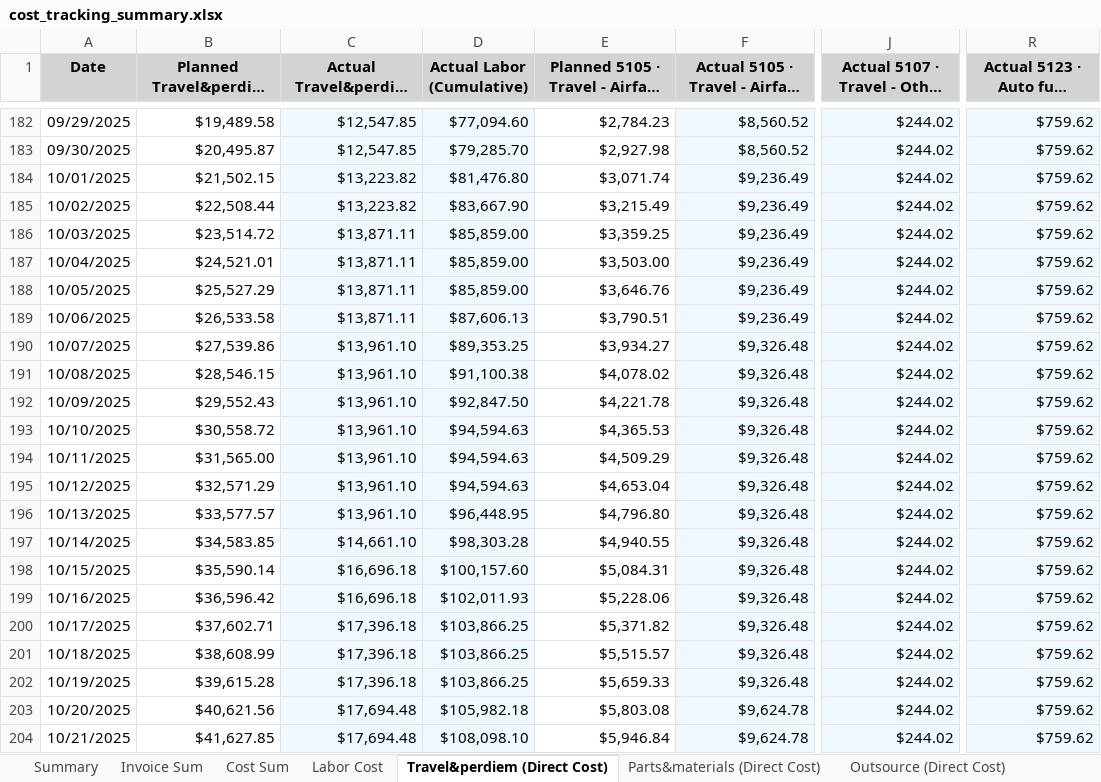
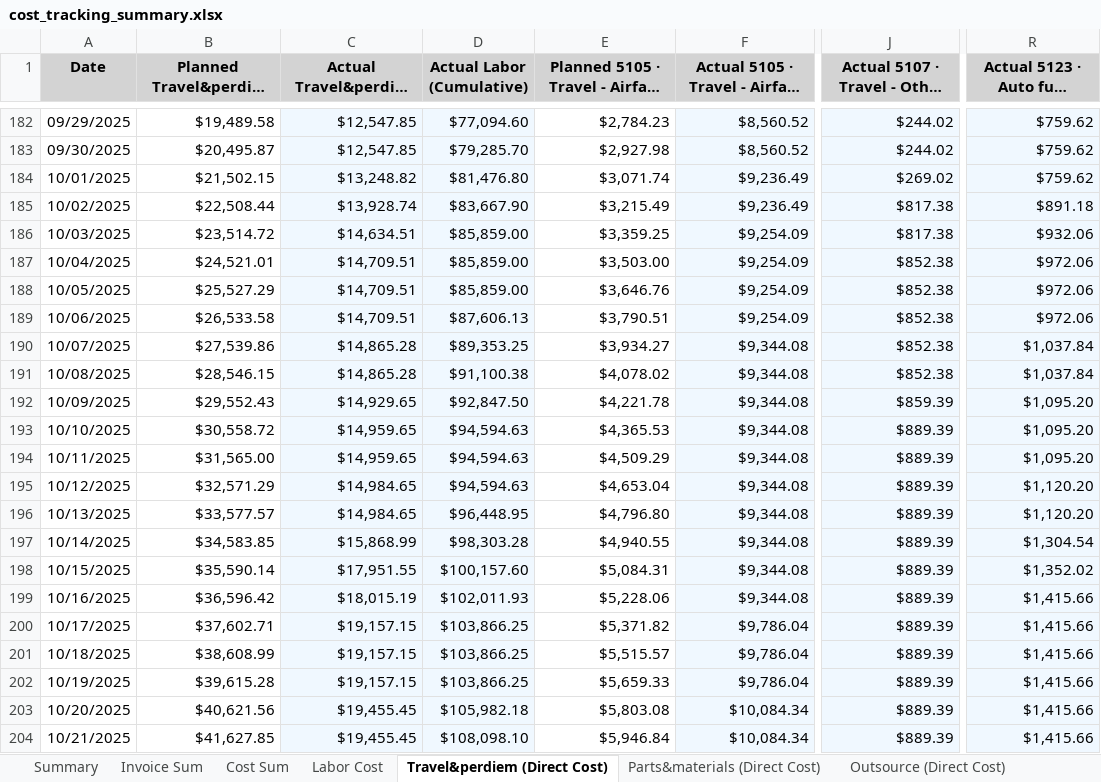
Before and after one commit to xiaosongchen1977/geo-project-tracker-sanjose2025.com, an Excel workbook: cost_tracking_summary.xlsx, sheet Travel&perdiem (Direct Cost), drawn as a sheet; only a part is shown, gaps mark what is left out; long unchanged cells end in …; values as stored, in another font and other column widths than the file's, no borders; the diff covers the shown part only; the diff names each change by its address in the sheet, - before the commit and + after, or states it on an @@ line.

```diff
--- a/cost_tracking_summary.xlsx (sheet Travel&perdiem (Direct Cost))
+++ b/cost_tracking_summary.xlsx (sheet Travel&perdiem (Direct Cost))
-C184: $13,223.82
+C184: $13,248.82
-J184: $244.02
+J184: $269.02
-C185: $13,223.82
+C185: $13,928.74
-J185:J186: $244.02
+J185:J186: $817.38
-R185: $759.62
+R185: $891.18
-C186: $13,871.11
+C186: $14,634.51
-F186:F189: $9,236.49
+F186:F189: $9,254.09
-R186: $759.62
+R186: $932.06
-C187:C189: $13,871.11
+C187:C189: $14,709.51
-J187:J191: $244.02
+J187:J191: $852.38
-R187:R189: $759.62
+R187:R189: $972.06
-C190:C191: $13,961.10
+C190:C191: $14,865.28
-F190:F199: $9,326.48
+F190:F199: $9,344.08
-R190:R191: $759.62
+R190:R191: $1,037.84
-C192: $13,961.10
+C192: $14,929.65
-J192: $244.02
+J192: $859.39
-R192:R194: $759.62
+R192:R194: $1,095.20
-C193:C194: $13,961.10
+C193:C194: $14,959.65
-J193:J204: $244.02
+J193:J204: $889.39
-C195:C196: $13,961.10
+C195:C196: $14,984.65
-R195:R196: $759.62
+R195:R196: $1,120.20
-C197: $14,661.10
+C197: $15,868.99
-R197: $759.62
+R197: $1,304.54
-C198: $16,696.18
+C198: $17,951.55
-R198: $759.62
+R198: $1,352.02
-C199: $16,696.18
+C199: $18,015.19
-R199:R204: $759.62
+R199:R204: $1,415.66
-C200:C202: $17,396.18
+C200:C202: $19,157.15
-F200:F202: $9,326.48
+F200:F202: $9,786.04
-C203:C204: $17,694.48
+C203:C204: $19,455.45
-F203:F204: $9,624.78
+F203:F204: $10,084.34
```
Also changed, not shown: 284 edited cells elsewhere in this sheet, sheet Equipment Cost, sheet Cost Sum, sheet Parts&materials (Direct Cost), sheet Outsource (Direct Cost), sheet Labor Cost, sheet Invoice Sum, 1 more sheet.
